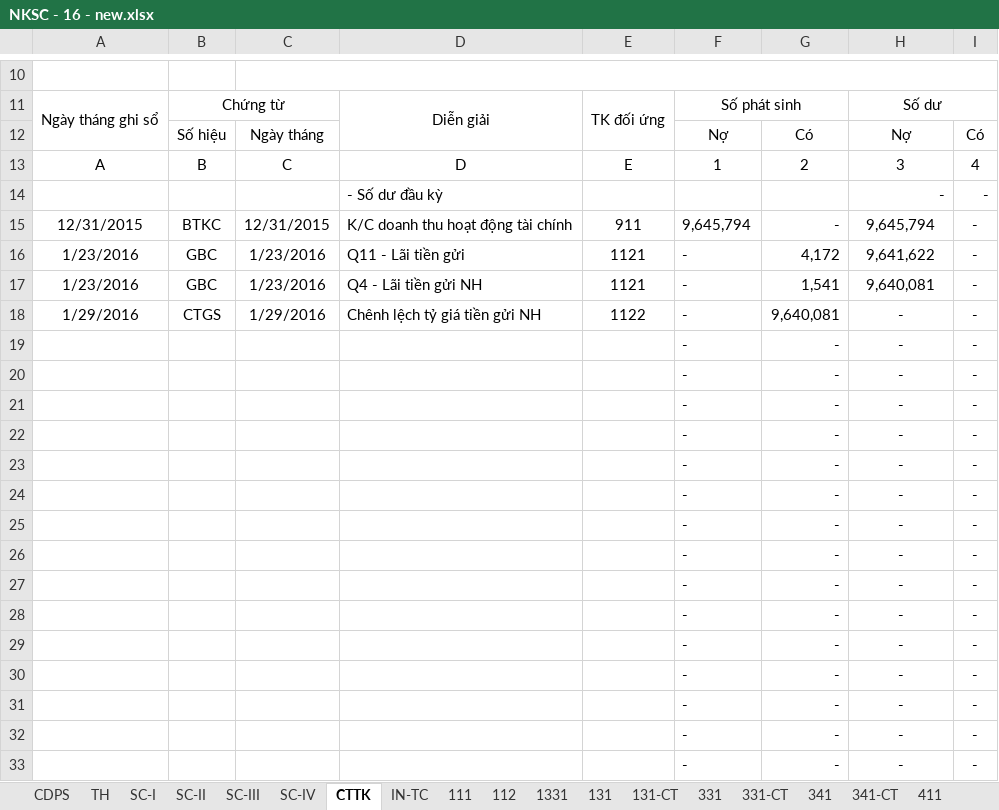
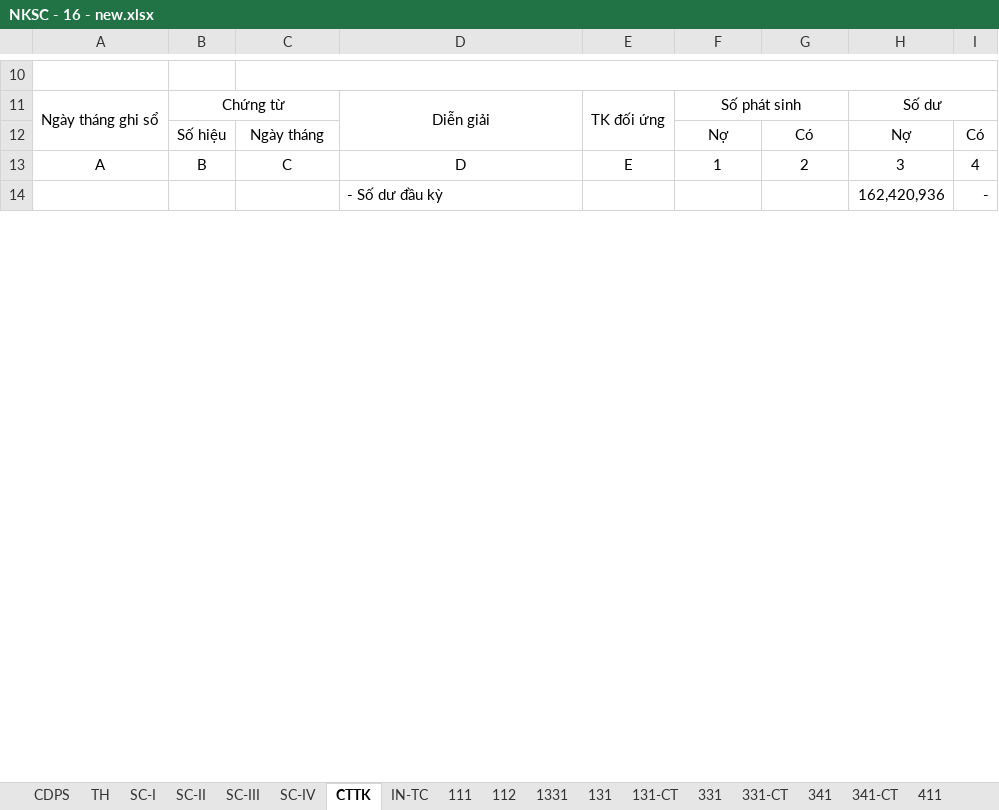
Before and after one commit to vuphuong11/02.KE-TOAN, an Excel workbook: SO SACH - LA/SO SACH/2016/NKSC - 16 - new.xlsx, sheet CTTK, drawn as a sheet; only a part is shown, gaps mark what is left out; values as stored, in another font and other column widths than the file's, no borders; removed rows and columns are numbered as before the commit, all else as after; the diff covers the shown part only; the diff names each change by its address in the sheet, - before the commit and + after, or states it on an @@ line.

```diff
--- a/SO SACH - LA/SO SACH/2016/NKSC - 16 - new.xlsx (sheet CTTK)
+++ b/SO SACH - LA/SO SACH/2016/NKSC - 16 - new.xlsx (sheet CTTK)
-H14: -
+H14: 162,420,936
-row 15: 12/31/2015 | BTKC | 12/31/2015 | K/C doanh thu hoạt động tài chính | 911 | 9,645,794 | - | 9,645,794 | -
-row 16: 1/23/2016 | GBC | 1/23/2016 | Q11 - Lãi tiền gửi | 1121 | - | 4,172 | 9,641,622 | -
-row 17: 1/23/2016 | GBC | 1/23/2016 | Q4 - Lãi tiền gửi NH | 1121 | - | 1,541 | 9,640,081 | -
-row 18: 1/29/2016 | CTGS | 1/29/2016 | Chênh lệch tỷ giá tiền gửi NH | 1122 | - | 9,640,081 | - | -
-row 19:  |  |  |  |  | - | - | - | -
-row 20:  |  |  |  |  | - | - | - | -
-row 21:  |  |  |  |  | - | - | - | -
-row 22:  |  |  |  |  | - | - | - | -
-row 23:  |  |  |  |  | - | - | - | -
-row 24:  |  |  |  |  | - | - | - | -
-row 25:  |  |  |  |  | - | - | - | -
-row 26:  |  |  |  |  | - | - | - | -
-row 27:  |  |  |  |  | - | - | - | -
-row 28:  |  |  |  |  | - | - | - | -
-row 29:  |  |  |  |  | - | - | - | -
-row 30:  |  |  |  |  | - | - | - | -
-row 31:  |  |  |  |  | - | - | - | -
-row 32:  |  |  |  |  | - | - | - | -
-row 33:  |  |  |  |  | - | - | - | -
```
Also changed, not shown: 36 added rows, 17 removed rows and 5 edited cells elsewhere in this sheet, sheet SC-IV, sheet SC-III, sheet SC-I, sheet SC-II, sheet TH, sheet 111, 15 more sheets, formulas that keep their value, hidden cells.
